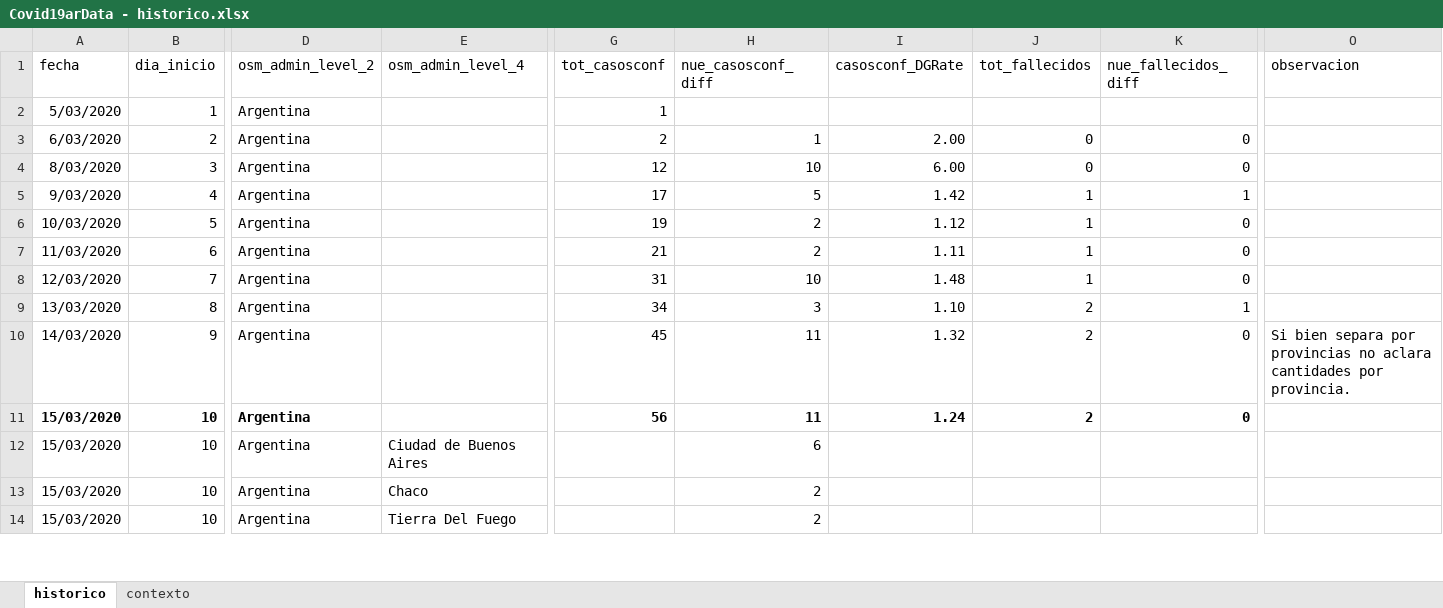
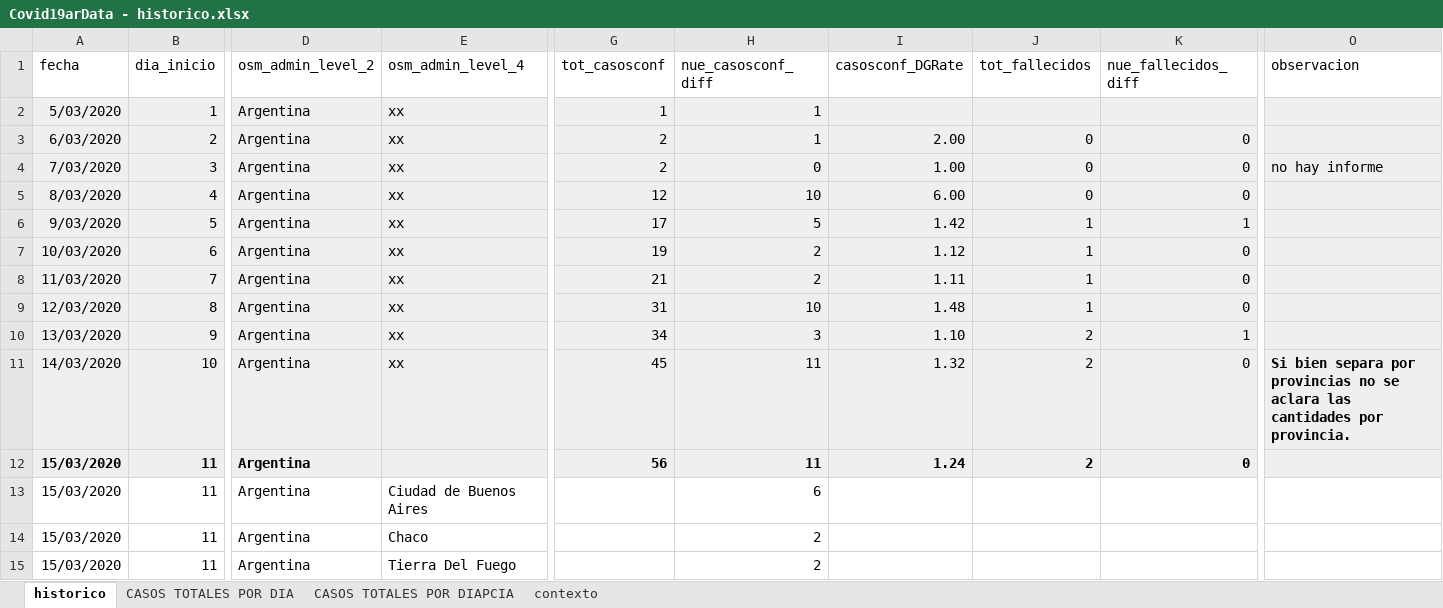
Before and after one commit to SistemasMapache/Covid19arData, an Excel workbook: XLS/Covid19arData - historico.xlsx, sheet historico, drawn as a sheet; only a part is shown, gaps mark what is left out; values as stored, in another font and other column widths than the file's, no borders; charts and pictures and conditional formats not drawn; addresses are those after the commit; rows hold the shown columns only; the diff covers the shown part only; the diff names each change by its address in the sheet, - before the commit and + after, or states it on an @@ line.

```diff
--- a/XLS/Covid19arData - historico.xlsx (sheet historico)
+++ b/XLS/Covid19arData - historico.xlsx (sheet historico)
+sheet tab: CASOS TOTALES POR DIA
+sheet tab: CASOS TOTALES POR DIAPCIA
-A2:O3 fill: none
+A2:O3 fill: #EFEFEF
-E2:E3 (osm_admin_level_4): (empty)
+E2:E3 (osm_admin_level_4): xx
-H2 (nue_casosconf_diff): (empty)
+H2 (nue_casosconf_diff): 1
+row 4: 7/03/2020 | 3 | Argentina | xx | 2 | 0 | 1.00 | 0 | 0 | no hay informe
-A5:O12 fill: none
+A5:O12 fill: #EFEFEF
-B5 (dia_inicio): 3
+B5 (dia_inicio): 4
-E5:E11 (osm_admin_level_4): (empty)
+E5:E11 (osm_admin_level_4): xx
-B6 (dia_inicio): 4
+B6 (dia_inicio): 5
-B7 (dia_inicio): 5
+B7 (dia_inicio): 6
-B8 (dia_inicio): 6
+B8 (dia_inicio): 7
-B9 (dia_inicio): 7
+B9 (dia_inicio): 8
-B10 (dia_inicio): 8
+B10 (dia_inicio): 9
-B11 (dia_inicio): 9
+B11 (dia_inicio): 10
-O11 (observacion): …provincias no aclara cantidades por…
+O11 (observacion): …provincias no se aclara las cantidades por…
-O11 bold: off
+O11 bold: on
-B12:B15 (dia_inicio): 10
+B12:B15 (dia_inicio): 11
```
Also changed, not shown: other rows of this sheet, formulas that keep their value, charts or pictures, 1 other file.
